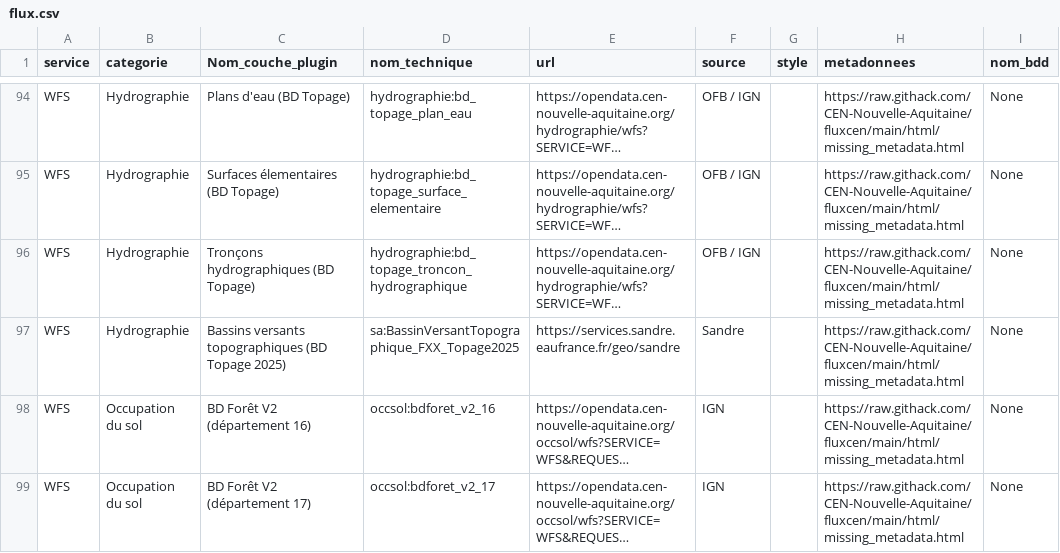
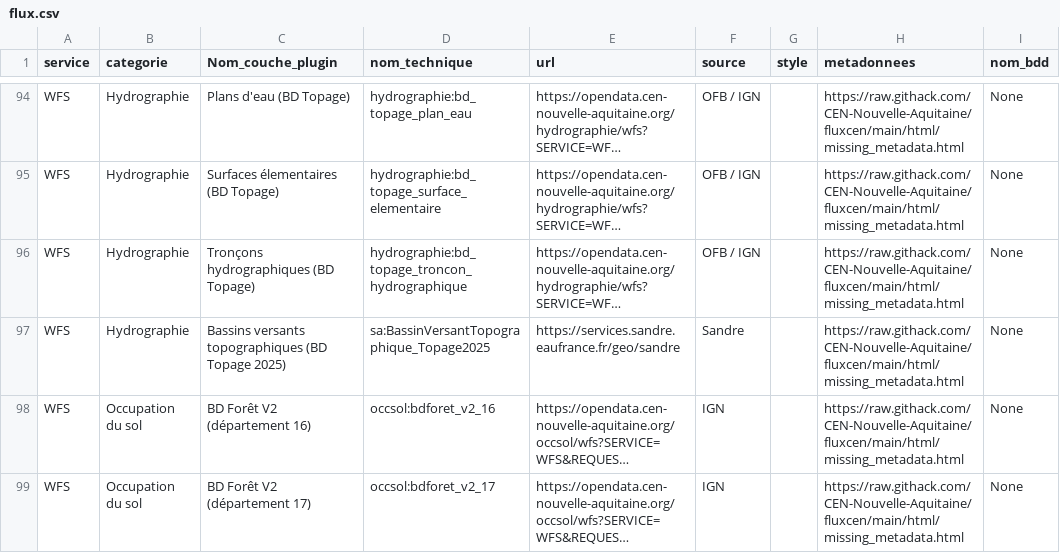
Before and after one commit to CEN-Nouvelle-Aquitaine/fluxcen, a CSV file: flux.csv, drawn as a sheet; only a part is shown, gaps mark what is left out; long unchanged cells end in …; the diff names each change by its address in the sheet, - before the commit and + after, or states it on an @@ line.

Commit message:
Update flux.csv

```diff
--- a/flux.csv
+++ b/flux.csv
-D97 (nom_technique): sa:BassinVersantTopographique_FXX_Topage2025
+D97 (nom_technique): sa:BassinVersantTopographique_Topage2025
```
